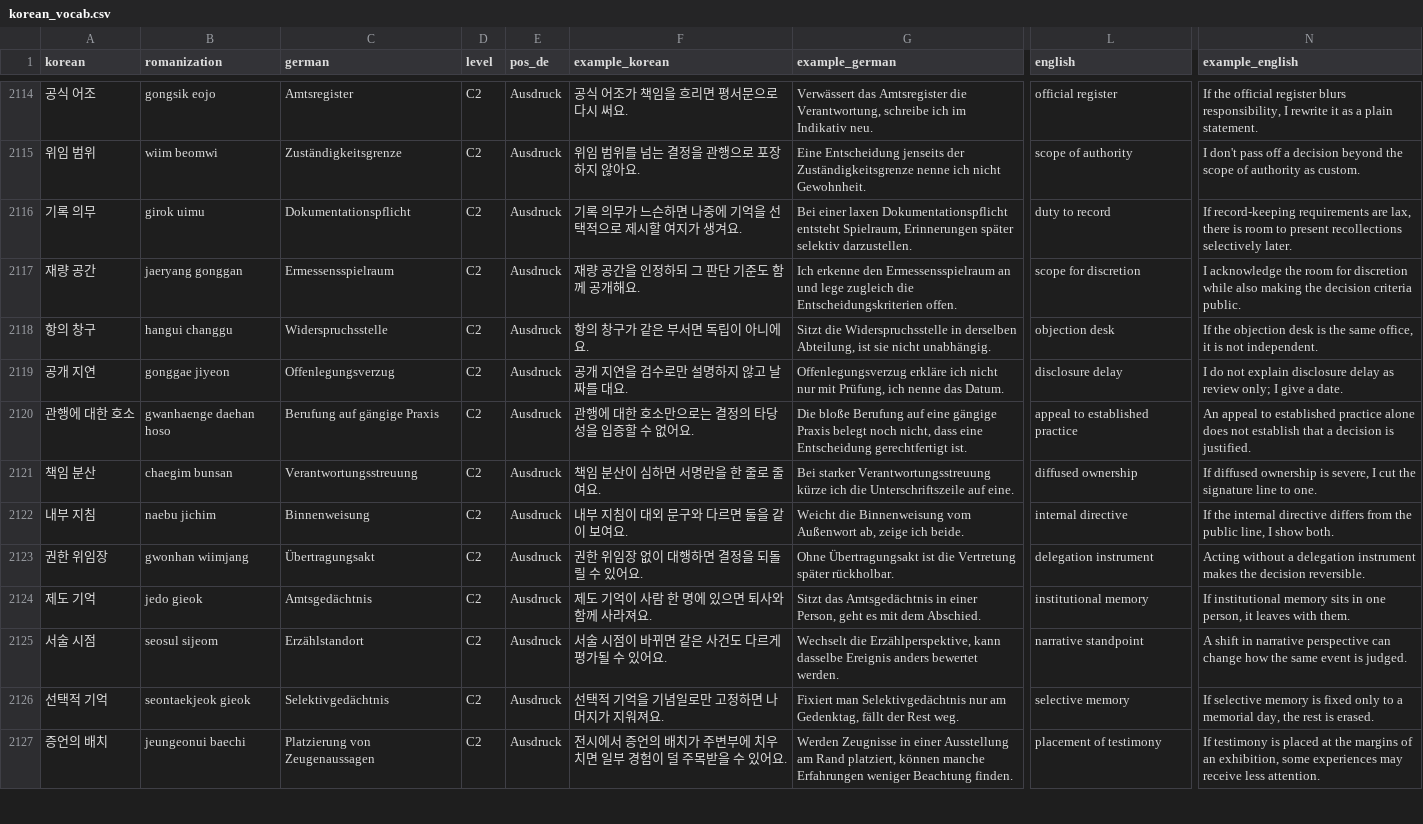
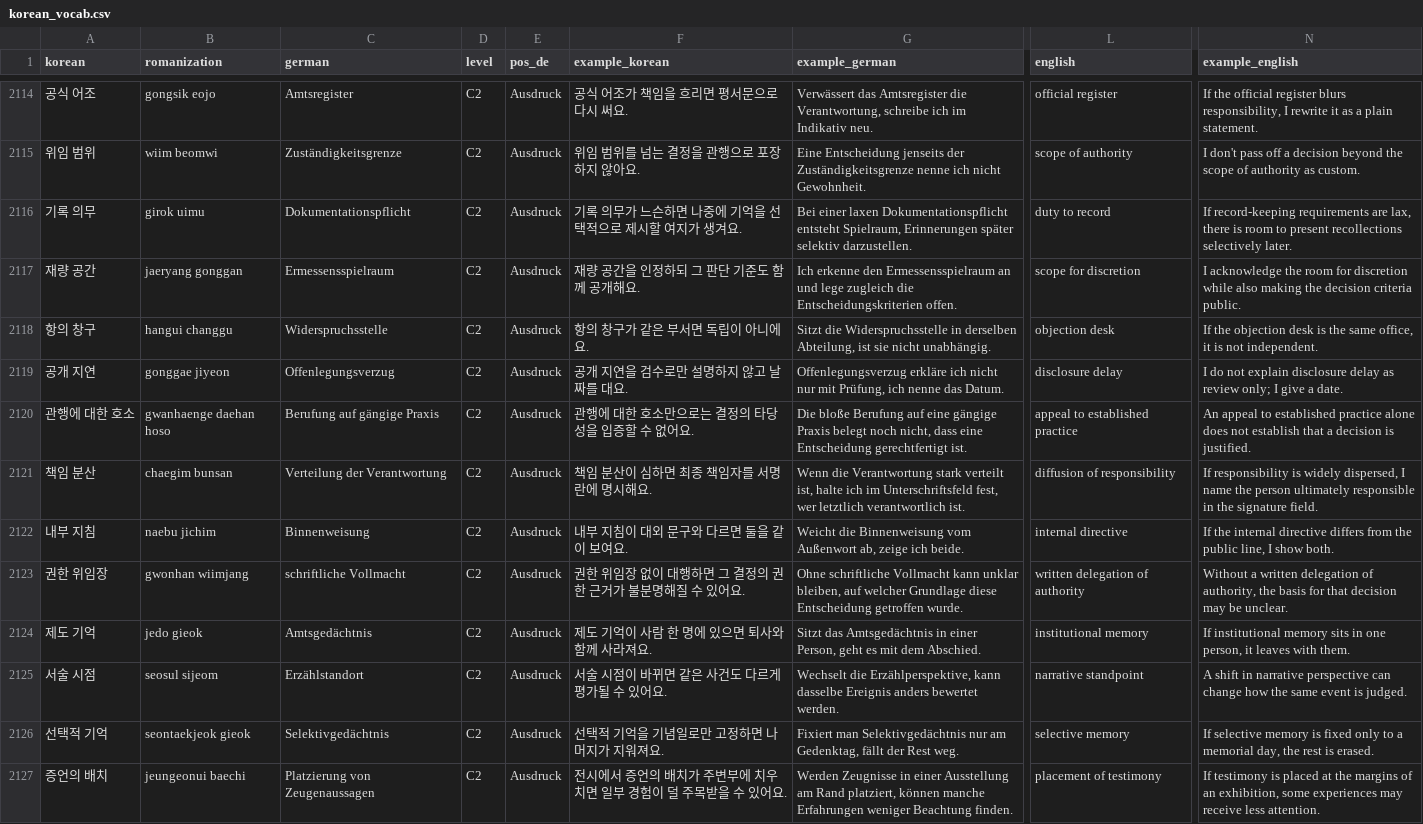
Before and after one commit to Sujin-Arin-DataWorld/ko_lernen_app, a CSV file: assets/data/korean_vocab.csv, drawn as a sheet; only a part is shown, gaps mark what is left out; the diff covers the shown part only; the diff names each change by its address in the sheet, - before the commit and + after, or states it on an @@ line.

Commit message:
content(c2): refine trilingual scenes and learner examples

```diff
--- a/assets/data/korean_vocab.csv
+++ b/assets/data/korean_vocab.csv
-C2121 (german): Verantwortungsstreuung
+C2121 (german): Verteilung der Verantwortung
-F2121 (example_korean): 책임 분산이 심하면 서명란을 한 줄로 줄여요.
+F2121 (example_korean): 책임 분산이 심하면 최종 책임자를 서명란에 명시해요.
-G2121 (example_german): Bei starker Verantwortungsstreuung kürze ich die Unterschriftszeile auf eine.
+G2121 (example_german): Wenn die Verantwortung stark verteilt ist, halte ich im Unterschriftsfeld fest, wer letztlich verantwortlich ist.
-L2121 (english): diffused ownership
+L2121 (english): diffusion of responsibility
-N2121 (example_english): If diffused ownership is severe, I cut the signature line to one.
+N2121 (example_english): If responsibility is widely dispersed, I name the person ultimately responsible in the signature field.
-C2123 (german): Übertragungsakt
+C2123 (german): schriftliche Vollmacht
-F2123 (example_korean): 권한 위임장 없이 대행하면 결정을 되돌릴 수 있어요.
+F2123 (example_korean): 권한 위임장 없이 대행하면 그 결정의 권한 근거가 불분명해질 수 있어요.
-G2123 (example_german): Ohne Übertragungsakt ist die Vertretung später rückholbar.
+G2123 (example_german): Ohne schriftliche Vollmacht kann unklar bleiben, auf welcher Grundlage diese Entscheidung getroffen wurde.
-L2123 (english): delegation instrument
+L2123 (english): written delegation of authority
-N2123 (example_english): Acting without a delegation instrument makes the decision reversible.
+N2123 (example_english): Without a written delegation of authority, the basis for that decision may be unclear.
```
Also changed, not shown: 31 edited cells elsewhere in this file, 24 other files.
